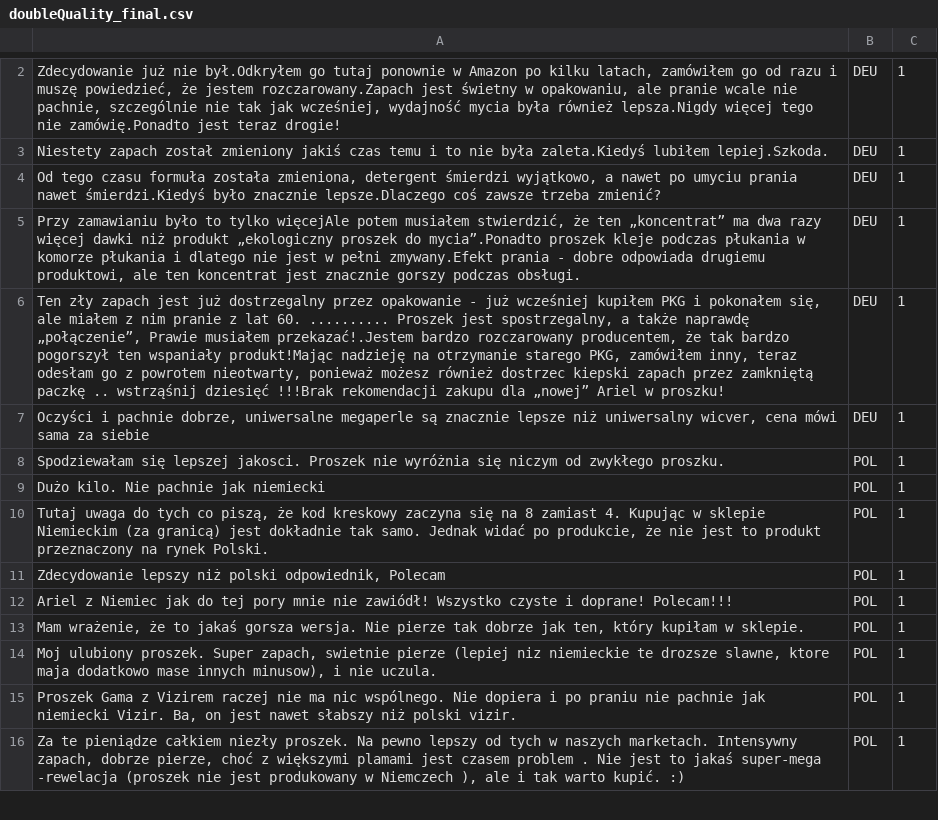
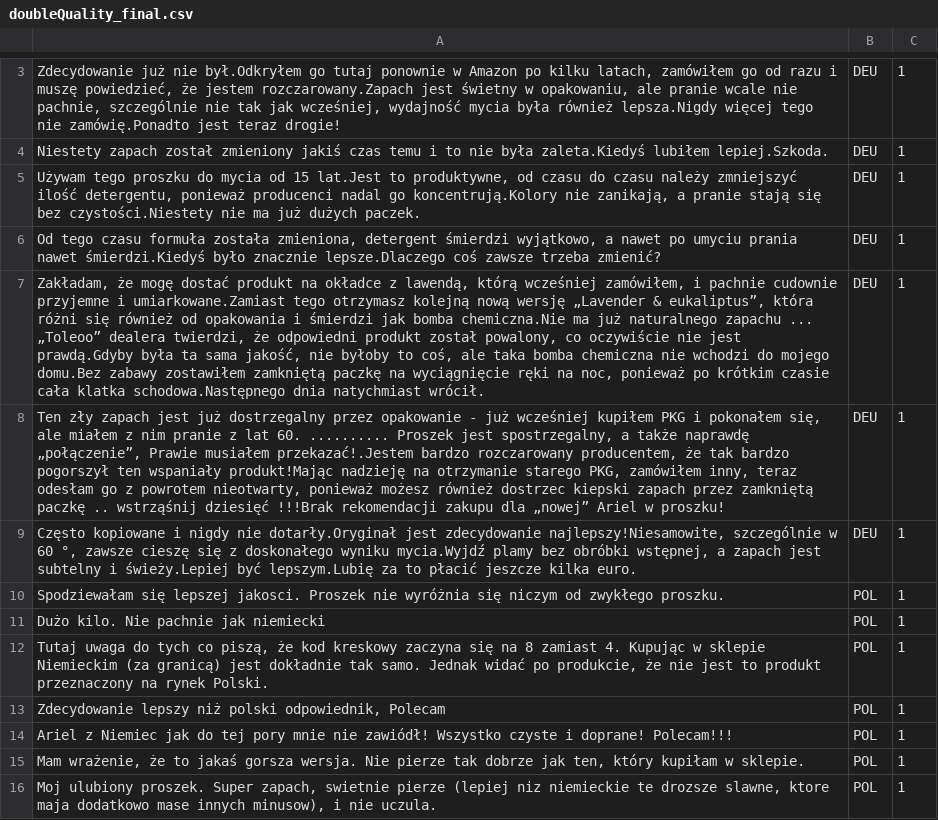
Before and after one commit to kchrosci/NLP_Products_Review_Anomaly, a CSV file: csv_data/doubleQuality_final.csv, drawn as a sheet; only a part is shown, gaps mark what is left out; the shorter side is filled out with more unchanged rows; addresses are those after the commit; the diff covers the shown part only; the diff names each change by its address in the sheet, - before the commit and + after, or states it on an @@ line.

```diff
--- a/csv_data/doubleQuality_final.csv
+++ b/csv_data/doubleQuality_final.csv
+row 5: Używam tego proszku do mycia od 15 lat.Jest to produktywne, od czasu do czasu należy zmniejszyć ilość detergentu, ponieważ producenci nadal go koncentrują.Kolory nie zanikają, a pranie stają się bez czystości.Niestety nie ma już dużych paczek. | DEU | 1
-A7: Przy zamawianiu było to tylko więcejAle potem musiałem stwierdzić, że ten „koncentrat” ma dwa razy więcej dawki niż produkt „ekologiczny proszek do mycia”.Ponadto proszek kleje podczas płukania w komorze płukania i dlatego nie jest w pełni zmywany.Efekt prania - dobre odpowiada drugiemu produktowi, ale ten koncentrat jest znacznie gorszy podczas obsługi.
+A7: Zakładam, że mogę dostać produkt na okładce z lawendą, którą wcześniej zamówiłem, i pachnie cudownie przyjemne i umiarkowane.Zamiast tego otrzymasz kolejną nową wersję „Lavender & eukaliptus”, która różni się również od opakowania i śmierdzi jak bomba chemiczna.Nie ma już naturalnego zapachu ... „Toleoo” dealera twierdzi, że odpowiedni produkt został powalony, co oczywiście nie jest prawdą.Gdyby była ta sama jakość, nie byłoby to coś, ale taka bomba chemiczna nie wchodzi do mojego domu.Bez zabawy zostawiłem zamkniętą paczkę na wyciągnięcie ręki na noc, ponieważ po krótkim czasie cała klatka schodowa.Następnego dnia natychmiast wrócił.
-A9: Oczyści i pachnie dobrze, uniwersalne megaperle są znacznie lepsze niż uniwersalny wicver, cena mówi sama za siebie
+A9: Często kopiowane i nigdy nie dotarły.Oryginał jest zdecydowanie najlepszy!Niesamowite, szczególnie w 60 °, zawsze cieszę się z doskonałego wyniku mycia.Wyjdź plamy bez obróbki wstępnej, a zapach jest subtelny i świeży.Lepiej być lepszym.Lubię za to płacić jeszcze kilka euro.
```
Also changed, not shown: 3 added rows, 2 removed rows and 6 edited cells elsewhere in this file, 2 other files.
